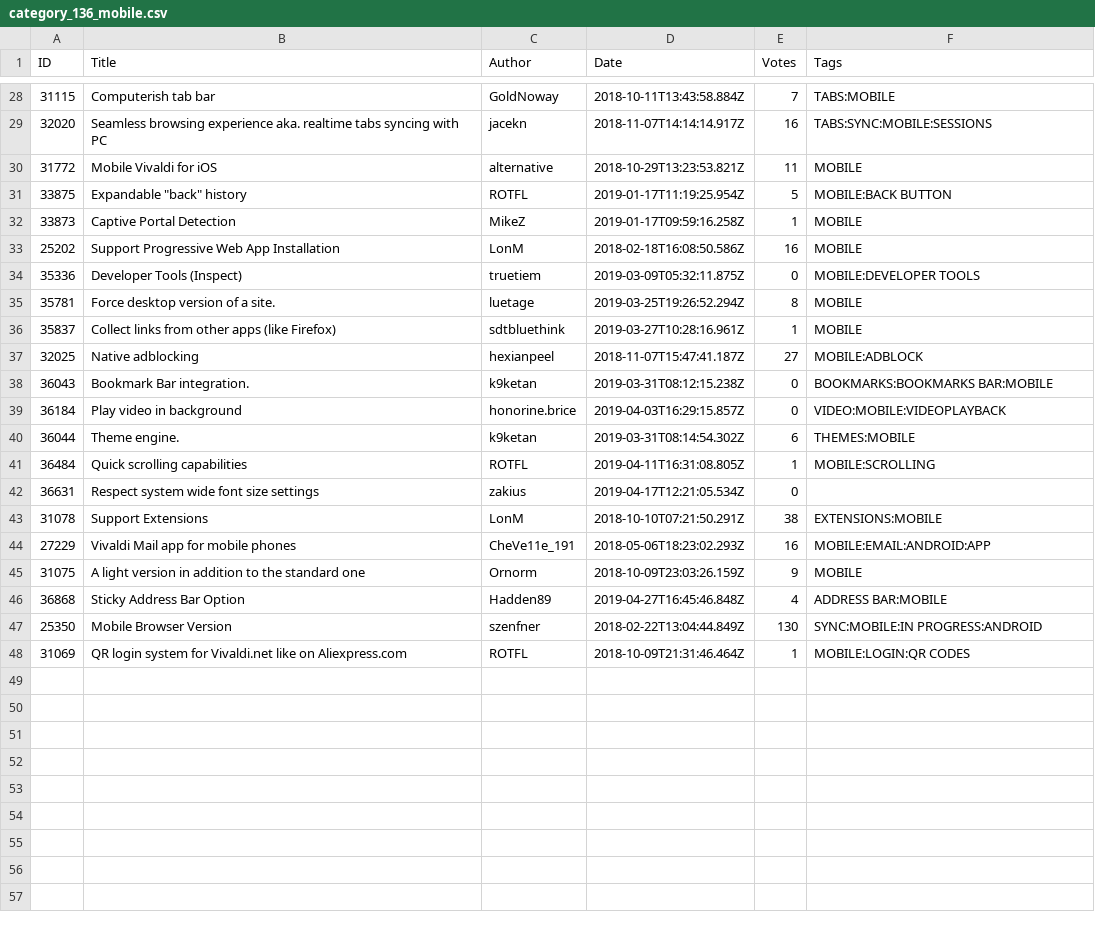
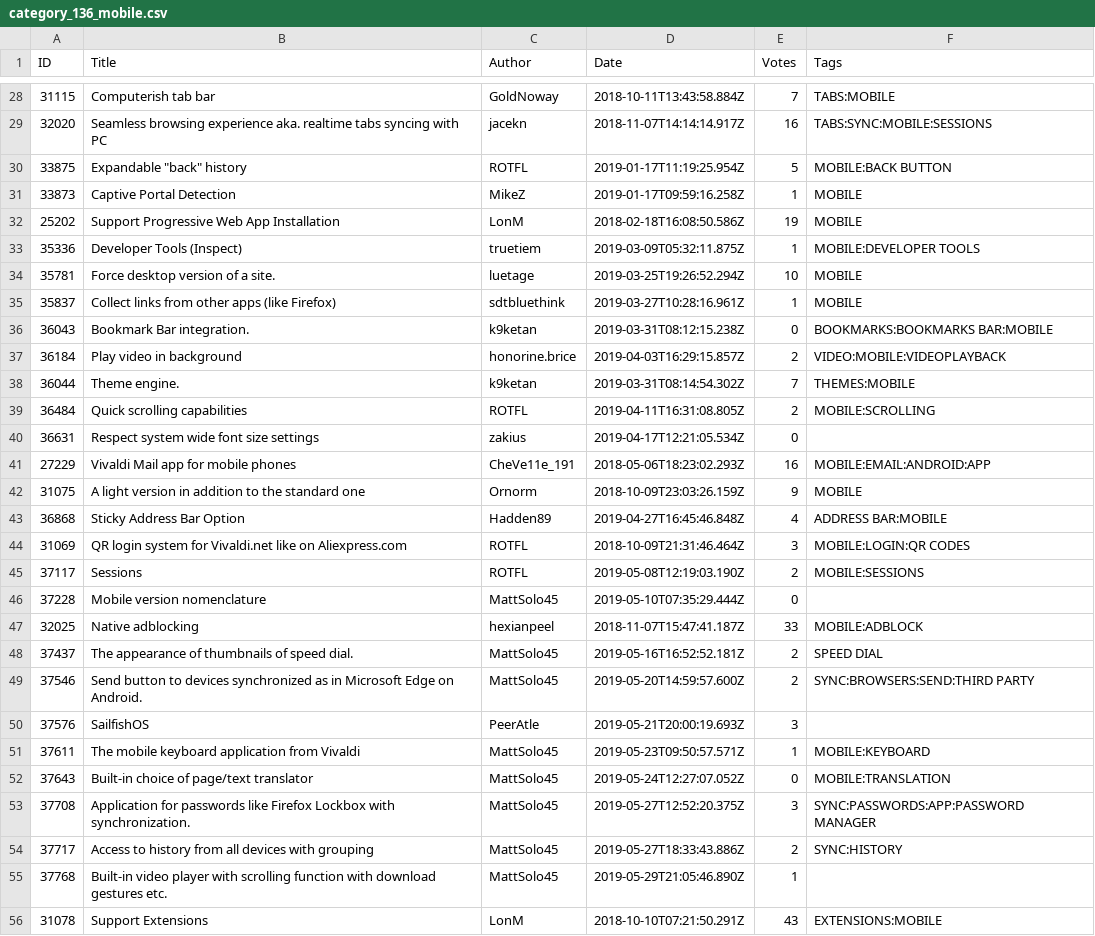
Before and after one commit to LonMcGregor/VivaldiFeatureRequests, a CSV file: category_136_mobile.csv, drawn as a sheet; only a part is shown, gaps mark what is left out; the diff covers the shown part only.

```diff
--- a/category_136_mobile.csv
+++ b/category_136_mobile.csv
@@ -29,16 +29,13 @@ ID,Title,Author,Date,Votes,Tags
 32020,"Seamless browsing experience" aka. realtime tabs syncing with PC,jacekn,2018-11-07T14:14:14.917Z,16,TABS:SYNC:MOBILE:SESSIONS
-31772,Mobile Vivaldi for iOS,alternative,2018-10-29T13:23:53.821Z,11,MOBILE
 33875,Expandable "back" history,ROTFL,2019-01-17T11:19:25.954Z,5,MOBILE:BACK BUTTON
 33873,Captive Portal Detection,MikeZ,2019-01-17T09:59:16.258Z,1,MOBILE
-25202,Support Progressive Web App Installation,LonM,2018-02-18T16:08:50.586Z,16,MOBILE
-35336,Developer Tools (Inspect),truetiem,2019-03-09T05:32:11.875Z,0,MOBILE:DEVELOPER TOOLS
-35781,Force desktop version of a site.,luetage,2019-03-25T19:26:52.294Z,8,MOBILE
+25202,Support Progressive Web App Installation,LonM,2018-02-18T16:08:50.586Z,19,MOBILE
+35336,Developer Tools (Inspect),truetiem,2019-03-09T05:32:11.875Z,1,MOBILE:DEVELOPER TOOLS
+35781,Force desktop version of a site.,luetage,2019-03-25T19:26:52.294Z,10,MOBILE
 35837,Collect links from other apps (like Firefox),sdtbluethink,2019-03-27T10:28:16.961Z,1,MOBILE
-32025,Native adblocking,hexianpeel,2018-11-07T15:47:41.187Z,27,MOBILE:ADBLOCK
 36043,Bookmark Bar integration.,k9ketan,2019-03-31T08:12:15.238Z,0,BOOKMARKS:BOOKMARKS BAR:MOBILE
-36184,Play video in background,honorine.brice,2019-04-03T16:29:15.857Z,0,VIDEO:MOBILE:VIDEOPLAYBACK
-36044,Theme engine.,k9ketan,2019-03-31T08:14:54.302Z,6,THEMES:MOBILE
-36484,Quick scrolling capabilities,ROTFL,2019-04-11T16:31:08.805Z,1,MOBILE:SCROLLING
+36184,Play video in background,honorine.brice,2019-04-03T16:29:15.857Z,2,VIDEO:MOBILE:VIDEOPLAYBACK
+36044,Theme engine.,k9ketan,2019-03-31T08:14:54.302Z,7,THEMES:MOBILE
+36484,Quick scrolling capabilities,ROTFL,2019-04-11T16:31:08.805Z,2,MOBILE:SCROLLING
 36631,Respect system wide font size settings,zakius,2019-04-17T12:21:05.534Z,0,
-31078,Support Extensions,LonM,2018-10-10T07:21:50.291Z,38,EXTENSIONS:MOBILE
 27229,Vivaldi Mail app for mobile phones,CheVe11e_191,2018-05-06T18:23:02.293Z,16,MOBILE:EMAIL:ANDROID:APP
@@ -46,3 +43,14 @@ ID,Title,Author,Date,Votes,Tags
 36868,Sticky Address Bar Option,Hadden89,2019-04-27T16:45:46.848Z,4,ADDRESS BAR:MOBILE
-25350,Mobile Browser Version,szenfner,2018-02-22T13:04:44.849Z,130,SYNC:MOBILE:IN PROGRESS:ANDROID
-31069,QR login system for Vivaldi.net like on Aliexpress.com,ROTFL,2018-10-09T21:31:46.464Z,1,MOBILE:LOGIN:QR CODES
+31069,QR login system for Vivaldi.net like on Aliexpress.com,ROTFL,2018-10-09T21:31:46.464Z,3,MOBILE:LOGIN:QR CODES
+37117,Sessions,ROTFL,2019-05-08T12:19:03.190Z,2,MOBILE:SESSIONS
+37228,Mobile version nomenclature,MattSolo45,2019-05-10T07:35:29.444Z,0,
+32025,Native adblocking,hexianpeel,2018-11-07T15:47:41.187Z,33,MOBILE:ADBLOCK
+37437,The appearance of thumbnails of speed dial.,MattSolo45,2019-05-16T16:52:52.181Z,2,SPEED DIAL
+37546,Send button to devices synchronized as in Microsoft Edge on Android.,MattSolo45,2019-05-20T14:59:57.600Z,2,SYNC:BROWSERS:SEND:THIRD PARTY
+37576,SailfishOS,PeerAtle,2019-05-21T20:00:19.693Z,3,
+37611,The mobile keyboard application from Vivaldi,MattSolo45,2019-05-23T09:50:57.571Z,1,MOBILE:KEYBOARD
+37643,Built-in choice of page/text translator,MattSolo45,2019-05-24T12:27:07.052Z,0,MOBILE:TRANSLATION
+37708,Application for passwords like Firefox Lockbox with synchronization.,MattSolo45,2019-05-27T12:52:20.375Z,3,SYNC:PASSWORDS:APP:PASSWORD MANAGER
+37717,Access to history from all devices with grouping,MattSolo45,2019-05-27T18:33:43.886Z,2,SYNC:HISTORY
+37768,Built-in video player with scrolling function with download gestures  etc.,MattSolo45,2019-05-29T21:05:46.890Z,1,
+31078,Support Extensions,LonM,2018-10-10T07:21:50.291Z,43,EXTENSIONS:MOBILE
```
Also changed, not shown: 3 added rows and 11 edited cells elsewhere in this file, category_113_feature-requests.csv, category_128_bookmarks.csv, 8 other files.
